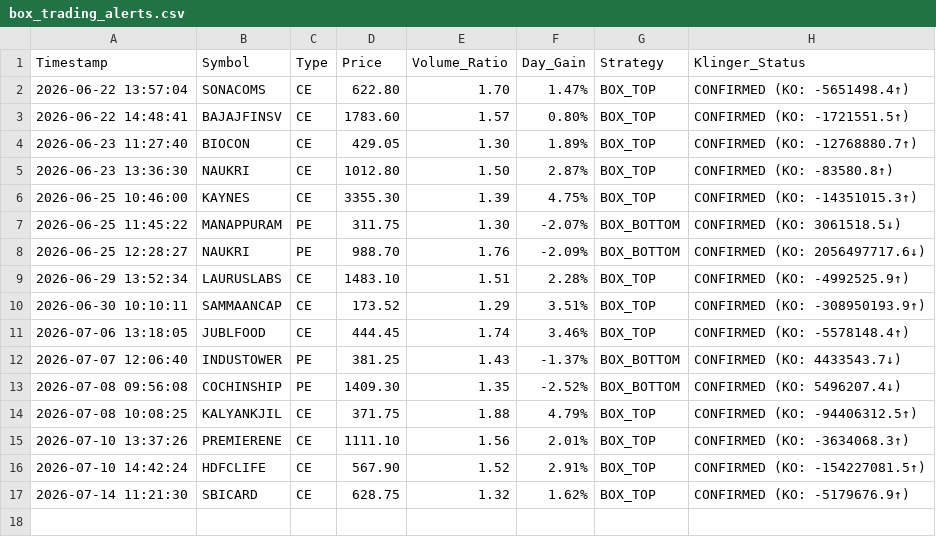
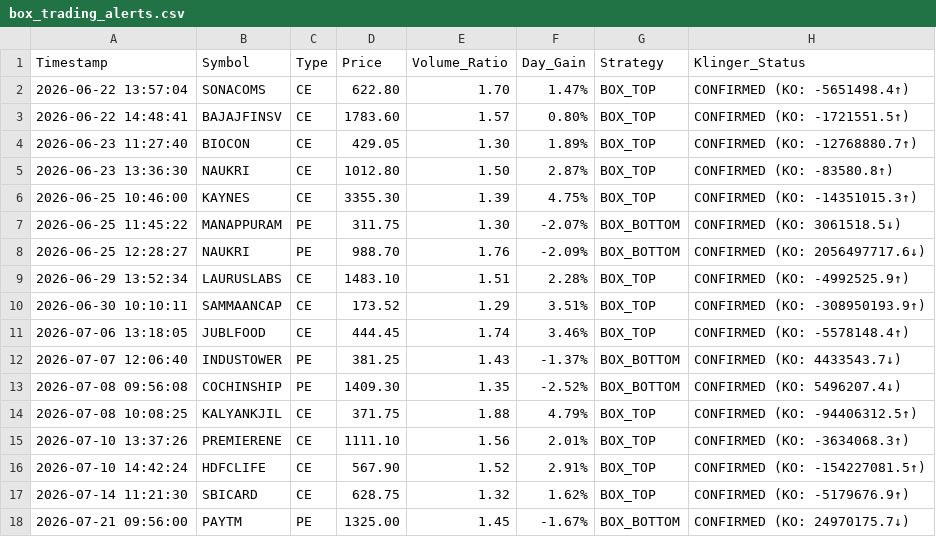
Before and after one commit to frzkhn155-ai/Final, a CSV file: box_trading_alerts.csv, drawn as a sheet; the diff names each change by its address in the sheet, - before the commit and + after, or states it on an @@ line.

```diff
--- a/box_trading_alerts.csv
+++ b/box_trading_alerts.csv
+row 18: 2026-07-21 09:56:00 | PAYTM | PE | 1325.00 | 1.45 | -1.67% | BOX_BOTTOM | CONFIRMED (KO: 24970175.7↓)
```
Also changed, not shown: orb_signals.csv, orb_trades.csv, 11 other files.
